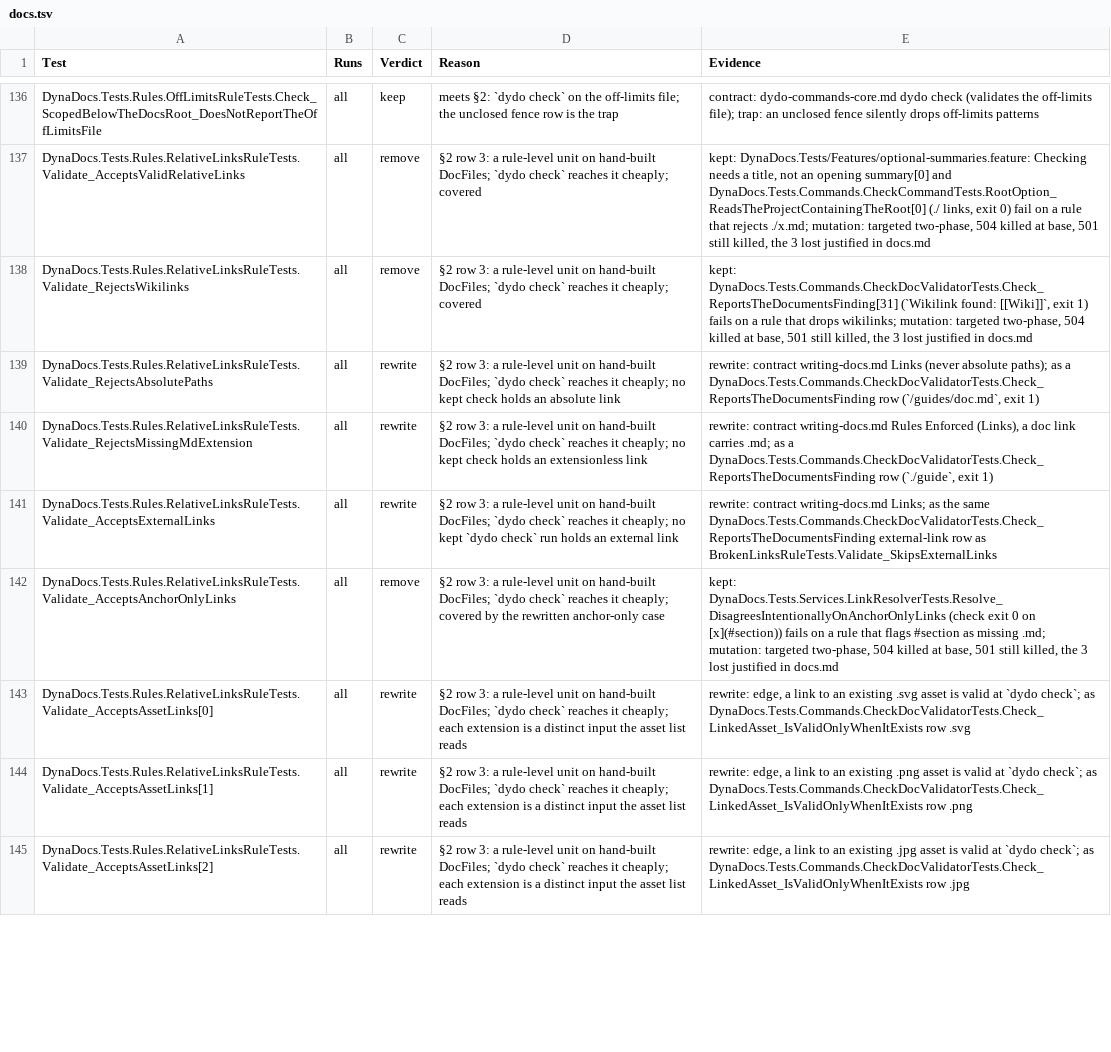
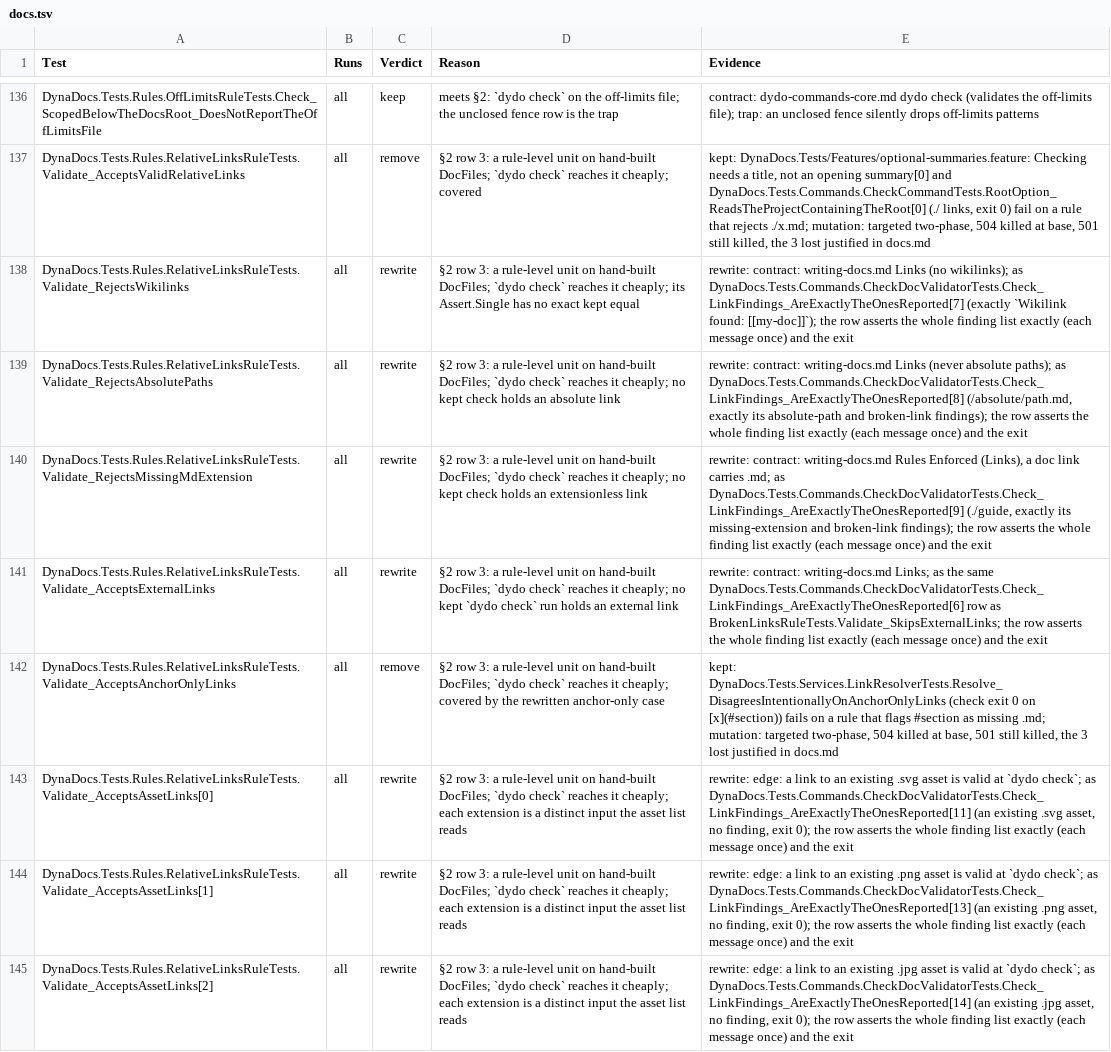
Before and after one commit to BalazsOrg/dydo, a TSV file: dydo/project/reviews/dyd-1520-test-audit/docs.tsv, drawn as a sheet; only a part is shown, gaps mark what is left out; the diff covers the shown part only; the diff names each change by its address in the sheet, - before the commit and + after, or states it on an @@ line.

```diff
--- a/dydo/project/reviews/dyd-1520-test-audit/docs.tsv
+++ b/dydo/project/reviews/dyd-1520-test-audit/docs.tsv
-C138 (Verdict): remove
+C138 (Verdict): rewrite
-D138 (Reason): …it cheaply; covered
+D138 (Reason): …it cheaply; its Assert.Single has no exact kept equal
-E138 (Evidence): kept: DynaDocs.Tests.Commands.CheckDocValidatorTests.Check_ReportsTheDocumentsFinding[31] (`Wikilink found: [[Wiki]]`, exit 1) fails on a rule that drops wikilinks; mutation: targeted two-phase, 504 killed at base, 501 still killed, the 3 lost justified in docs.md
+E138 (Evidence): rewrite: contract: writing-docs.md Links (no wikilinks); as DynaDocs.Tests.Commands.CheckDocValidatorTests.Check_LinkFindings_AreExactlyTheOnesReported[7] (exactly `Wikilink found: [[my-doc]]`); the row asserts the whole finding list exactly (each message once) and the exit
-E139 (Evidence): rewrite: contract writing-docs.md Links (never absolute paths); as a DynaDocs.Tests.Commands.CheckDocValidatorTests.Check_ReportsTheDocumentsFinding row (`/guides/doc.md`, exit 1)
+E139 (Evidence): rewrite: contract: writing-docs.md Links (never absolute paths); as DynaDocs.Tests.Commands.CheckDocValidatorTests.Check_LinkFindings_AreExactlyTheOnesReported[8] (/absolute/path.md, exactly its absolute-path and broken-link findings); the row asserts the whole finding list exactly (each message once) and the exit
-E140 (Evidence): rewrite: contract writing-docs.md Rules Enforced (Links), a doc link carries .md; as a DynaDocs.Tests.Commands.CheckDocValidatorTests.Check_ReportsTheDocumentsFinding row (`./guide`, exit 1)
+E140 (Evidence): rewrite: contract: writing-docs.md Rules Enforced (Links), a doc link carries .md; as DynaDocs.Tests.Commands.CheckDocValidatorTests.Check_LinkFindings_AreExactlyTheOnesReported[9] (./guide, exactly its missing-extension and broken-link findings); the row asserts the whole finding list exactly (each message once) and the exit
-E141 (Evidence): rewrite: contract writing-docs.md Links; as the same DynaDocs.Tests.Commands.CheckDocValidatorTests.Check_ReportsTheDocumentsFinding external-link row as BrokenLinksRuleTests.Validate_SkipsExternalLinks
+E141 (Evidence): rewrite: contract: writing-docs.md Links; as the same DynaDocs.Tests.Commands.CheckDocValidatorTests.Check_LinkFindings_AreExactlyTheOnesReported[6] row as BrokenLinksRuleTests.Validate_SkipsExternalLinks; the row asserts the whole finding list exactly (each message once) and the exit
-E143 (Evidence): rewrite: edge, a link to an existing .svg asset is valid at `dydo check`; as DynaDocs.Tests.Commands.CheckDocValidatorTests.Check_LinkedAsset_IsValidOnlyWhenItExists row .svg
+E143 (Evidence): rewrite: edge: a link to an existing .svg asset is valid at `dydo check`; as DynaDocs.Tests.Commands.CheckDocValidatorTests.Check_LinkFindings_AreExactlyTheOnesReported[11] (an existing .svg asset, no finding, exit 0); the row asserts the whole finding list exactly (each message once) and the exit
-E144 (Evidence): rewrite: edge, a link to an existing .png asset is valid at `dydo check`; as DynaDocs.Tests.Commands.CheckDocValidatorTests.Check_LinkedAsset_IsValidOnlyWhenItExists row .png
+E144 (Evidence): rewrite: edge: a link to an existing .png asset is valid at `dydo check`; as DynaDocs.Tests.Commands.CheckDocValidatorTests.Check_LinkFindings_AreExactlyTheOnesReported[13] (an existing .png asset, no finding, exit 0); the row asserts the whole finding list exactly (each message once) and the exit
-E145 (Evidence): rewrite: edge, a link to an existing .jpg asset is valid at `dydo check`; as DynaDocs.Tests.Commands.CheckDocValidatorTests.Check_LinkedAsset_IsValidOnlyWhenItExists row .jpg
+E145 (Evidence): rewrite: edge: a link to an existing .jpg asset is valid at `dydo check`; as DynaDocs.Tests.Commands.CheckDocValidatorTests.Check_LinkFindings_AreExactlyTheOnesReported[14] (an existing .jpg asset, no finding, exit 0); the row asserts the whole finding list exactly (each message once) and the exit
```
Also changed, not shown: 67 edited cells elsewhere in this file, 4 other files.
